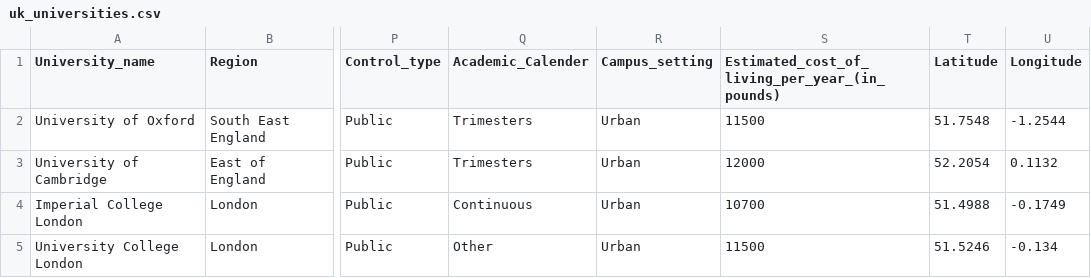
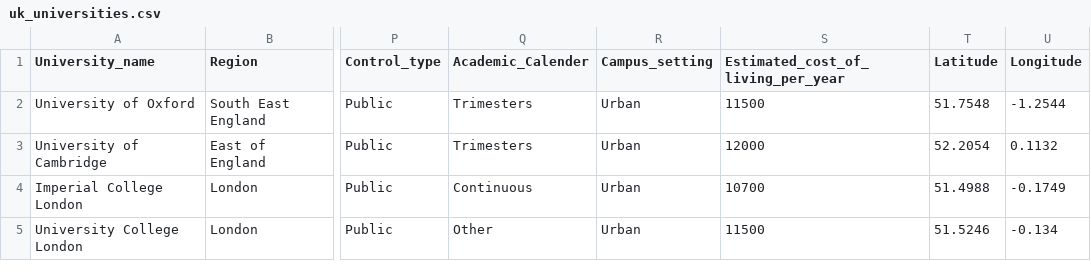
Before and after one commit to xlam0004/Data-Visualisation-2, a CSV file: data/uk_universities.csv, drawn as a sheet; only a part is shown, gaps mark what is left out; the diff names each change by its address in the sheet, - before the commit and + after, or states it on an @@ line.

Commit message:
Update uk_universities.csv

```diff
--- a/data/uk_universities.csv
+++ b/data/uk_universities.csv
-S1: Estimated_cost_of_living_per_year_(in_pounds)
+S1: Estimated_cost_of_living_per_year
```
